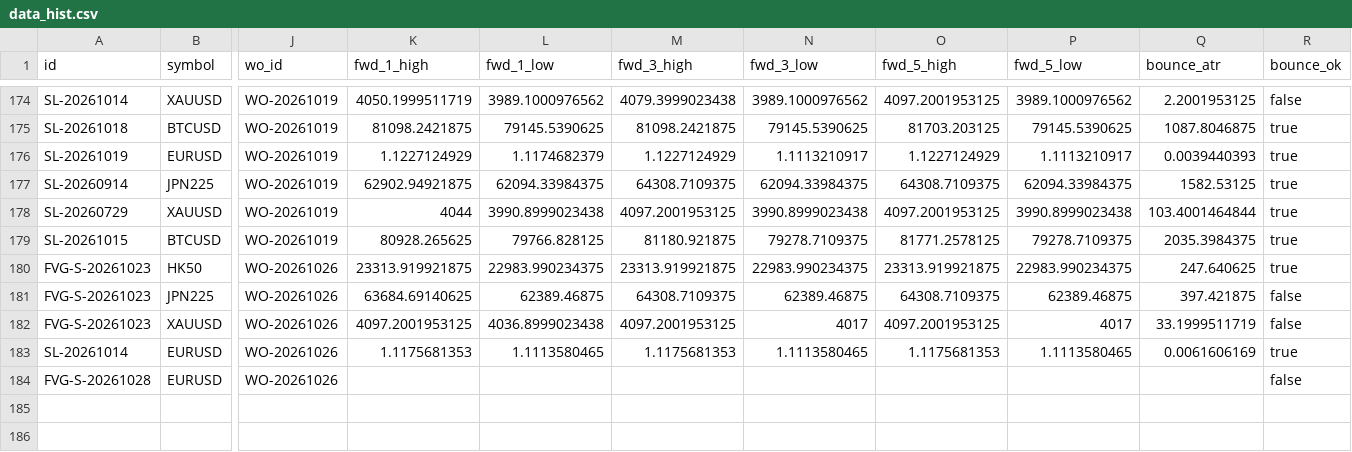
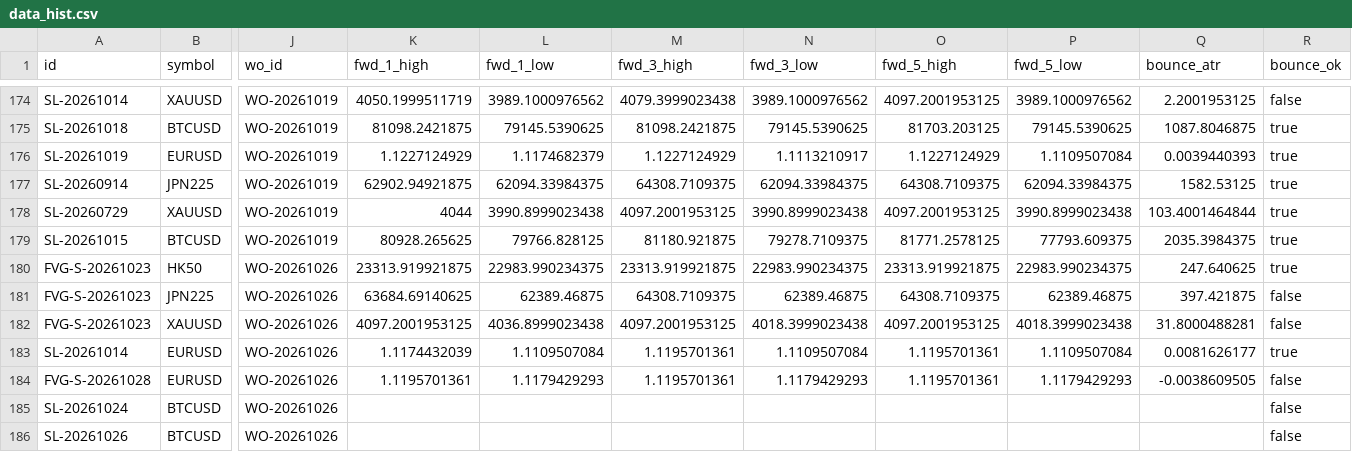
Before and after one commit to keenewong-ai/xauusd-bounce-live, a CSV file: data_hist.csv, drawn as a sheet; only a part is shown, gaps mark what is left out; rows hold the shown columns only; the diff names each change by its address in the sheet, - before the commit and + after, or states it on an @@ line.

```diff
--- a/data_hist.csv
+++ b/data_hist.csv
-P176 (fwd_5_low): 1.1113210917
+P176 (fwd_5_low): 1.1109507084
-P179 (fwd_5_low): 79278.7109375
+P179 (fwd_5_low): 77793.609375
-N182 (fwd_3_low): 4017
+N182 (fwd_3_low): 4018.3999023438
-P182 (fwd_5_low): 4017
+P182 (fwd_5_low): 4018.3999023438
-Q182 (bounce_atr): 33.1999511719
+Q182 (bounce_atr): 31.8000488281
-K183 (fwd_1_high): 1.1175681353
+K183 (fwd_1_high): 1.1174432039
-L183 (fwd_1_low): 1.1113580465
+L183 (fwd_1_low): 1.1109507084
-M183 (fwd_3_high): 1.1175681353
+M183 (fwd_3_high): 1.1195701361
-N183 (fwd_3_low): 1.1113580465
+N183 (fwd_3_low): 1.1109507084
-O183 (fwd_5_high): 1.1175681353
+O183 (fwd_5_high): 1.1195701361
-P183 (fwd_5_low): 1.1113580465
+P183 (fwd_5_low): 1.1109507084
-Q183 (bounce_atr): 0.0061606169
+Q183 (bounce_atr): 0.0081626177
-K184 (fwd_1_high): (empty)
+K184 (fwd_1_high): 1.1195701361
-L184 (fwd_1_low): (empty)
+L184 (fwd_1_low): 1.1179429293
-M184 (fwd_3_high): (empty)
+M184 (fwd_3_high): 1.1195701361
-N184 (fwd_3_low): (empty)
+N184 (fwd_3_low): 1.1179429293
-O184 (fwd_5_high): (empty)
+O184 (fwd_5_high): 1.1195701361
-P184 (fwd_5_low): (empty)
+P184 (fwd_5_low): 1.1179429293
-Q184 (bounce_atr): (empty)
+Q184 (bounce_atr): -0.0038609505
+row 185: SL-20261024 | BTCUSD | WO-20261026 |  |  |  |  |  |  |  | false
+row 186: SL-20261026 | BTCUSD | WO-20261026 |  |  |  |  |  |  |  | false
```
Also changed, not shown: data_levels.csv, 2 other files.
